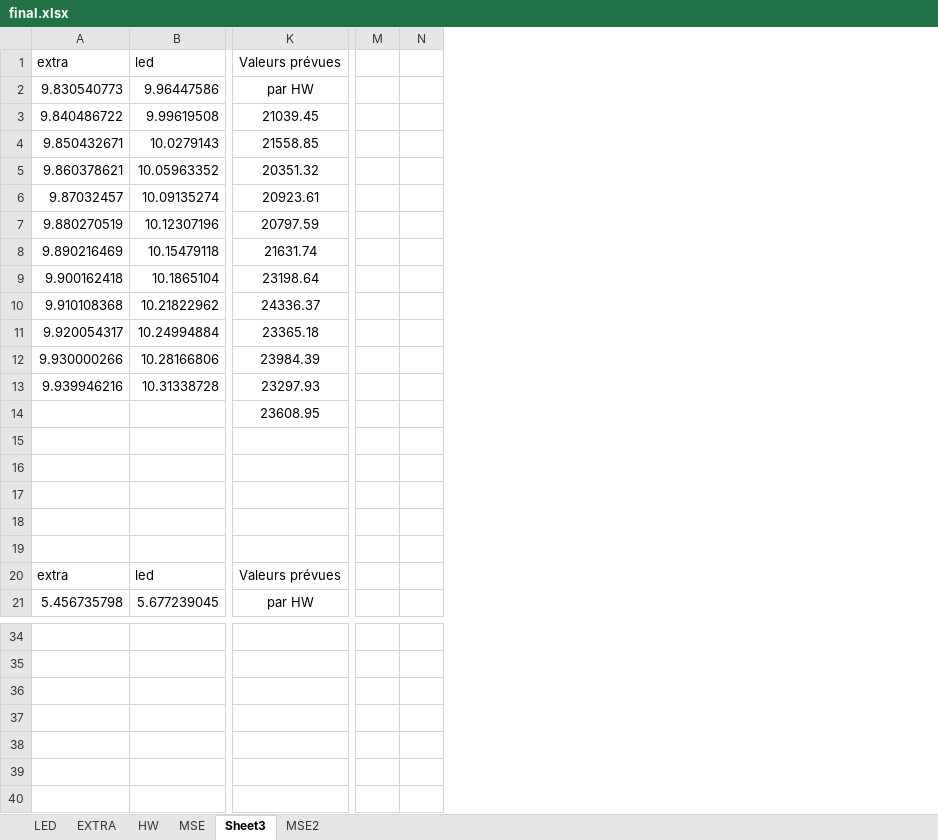
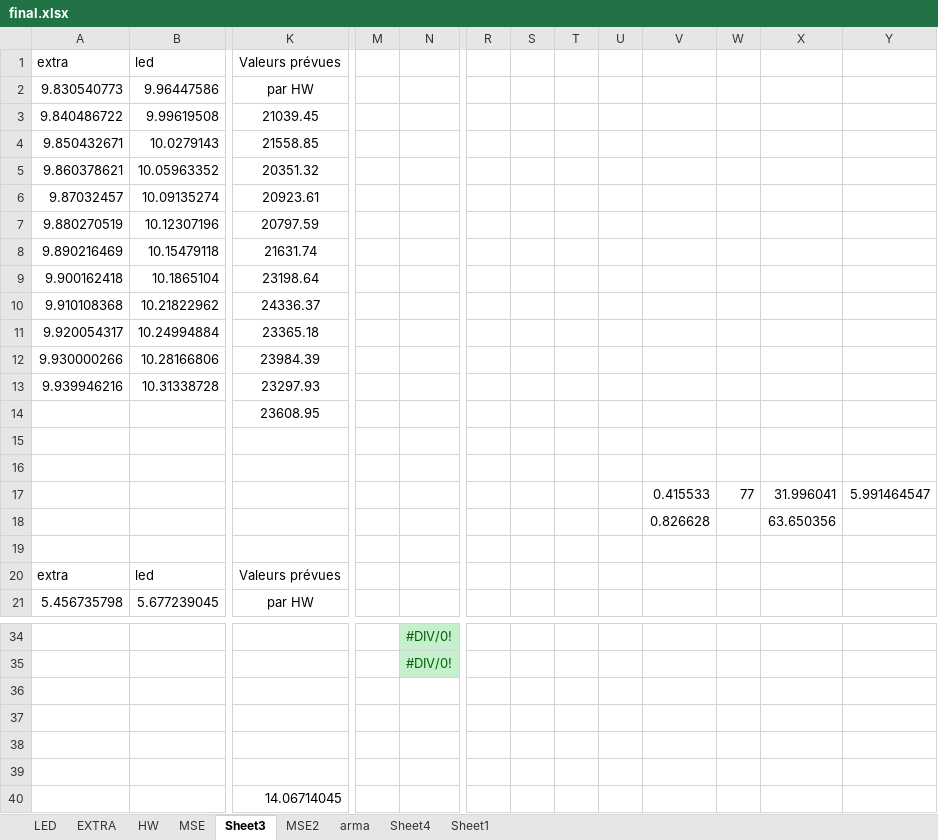
Before and after one commit to josephmosse/pea, an Excel workbook: final.xlsx, sheet Sheet3, drawn as a sheet; only a part is shown, gaps mark what is left out; values as stored, in another font and other column widths than the file's, no borders; removed rows and columns are numbered as before the commit, all else as after; rows hold the shown columns only; the diff names each change by its address in the sheet, - before the commit and + after, or states it on an @@ line.

```diff
--- a/final.xlsx (sheet Sheet3)
+++ b/final.xlsx (sheet Sheet3)
+sheet tab: arma
+sheet tab: Sheet4
+sheet tab: Sheet1
-column N, empty
+column N, rows 34-35: #DIV/0! | #DIV/0!
+column R, empty
+column S, empty
+column T, empty
+column U, empty
+column V, rows 17-18: 0.415533 | 0.826628
+column W, row 17: 77
+column X, rows 17-18: 31.996041 | 63.650356
+column Y, row 17: 5.991464547
-row 17: (empty)
+row 17:  |  |  |  |  |  |  |  |  | 0.415533 | 77 | 31.996041 | 5.991464547
-row 18: (empty)
+row 18:  |  |  |  |  |  |  |  |  | 0.826628 |  | 63.650356
+row 36: (empty)
+row 37: (empty)
+row 38: (empty)
+row 39: (empty)
+row 40:  |  | 14.06714045
```
Also changed, not shown: ble.xlsx, nickel.xlsx, 50 other files.
